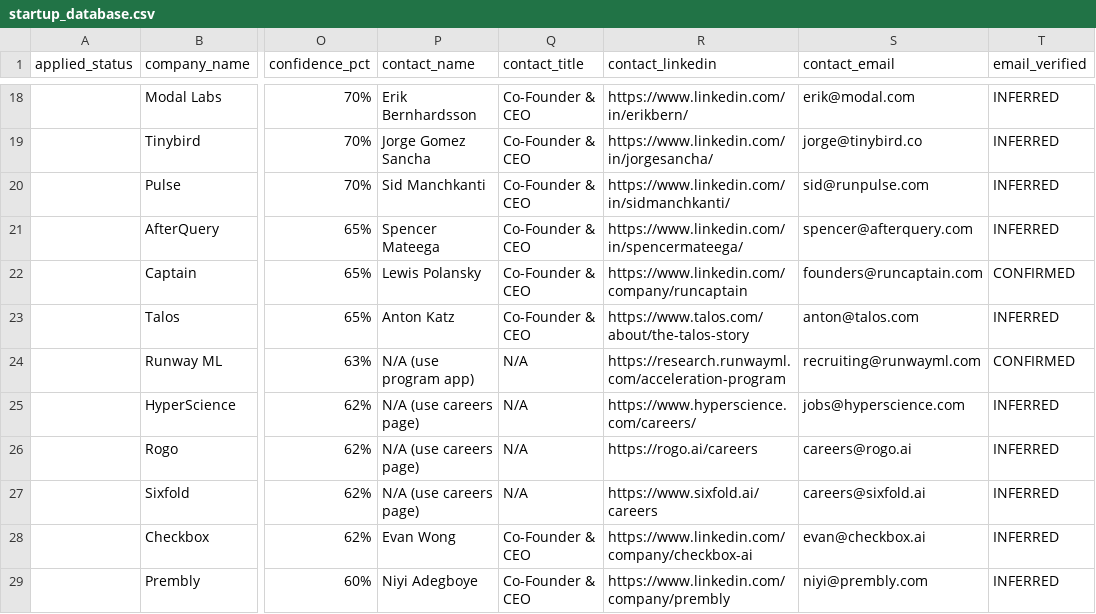
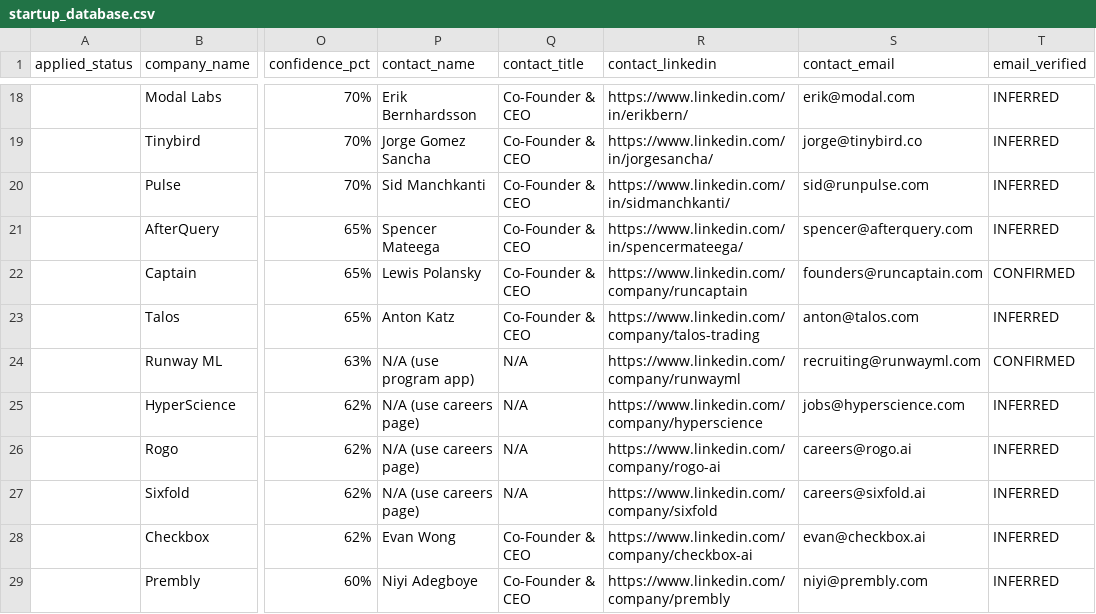
Before and after one commit to jadaily/jobsearch, a CSV file: startup_database.csv, drawn as a sheet; only a part is shown, gaps mark what is left out; the diff covers the shown part only; the diff names each change by its address in the sheet, - before the commit and + after, or states it on an @@ line.

Commit message:
Fix CSV errors: repair Loop row (unquoted URL comma), fix 12 bad contact_linkedin values

```diff
--- a/startup_database.csv
+++ b/startup_database.csv
-R23 (contact_linkedin): https://www.talos.com/about/the-talos-story
+R23 (contact_linkedin): https://www.linkedin.com/company/talos-trading
-R24 (contact_linkedin): https://research.runwayml.com/acceleration-program
+R24 (contact_linkedin): https://www.linkedin.com/company/runwayml
-R25 (contact_linkedin): https://www.hyperscience.com/careers/
+R25 (contact_linkedin): https://www.linkedin.com/company/hyperscience
-R26 (contact_linkedin): https://rogo.ai/careers
+R26 (contact_linkedin): https://www.linkedin.com/company/rogo-ai
-R27 (contact_linkedin): https://www.sixfold.ai/careers
+R27 (contact_linkedin): https://www.linkedin.com/company/sixfold
```
Also changed, not shown: 18 edited cells elsewhere in this file.
